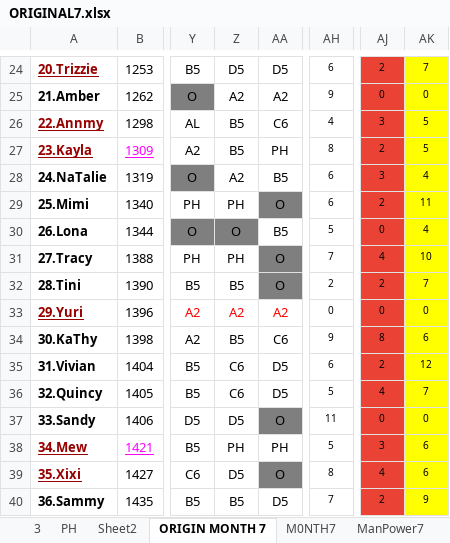
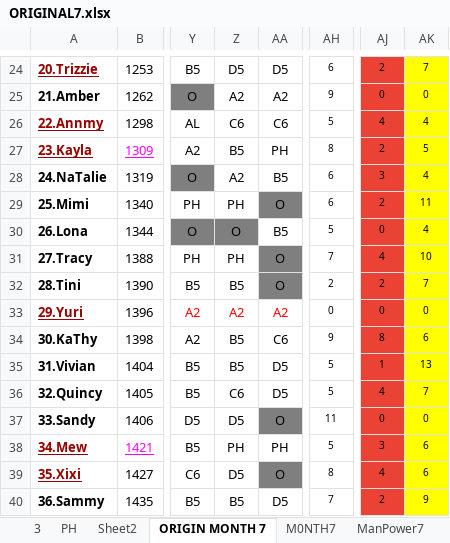
Before and after one commit to Chats-club/roter-ga, an Excel workbook: uploads/ORIGINAL7.xlsx, sheet ORIGIN MONTH 7, drawn as a sheet; only a part is shown, gaps mark what is left out; values as stored, in another font and other column widths than the file's, no borders; charts and pictures and conditional formats not drawn; the diff names each change by its address in the sheet, - before the commit and + after, or states it on an @@ line.

```diff
--- a/uploads/ORIGINAL7.xlsx (sheet ORIGIN MONTH 7)
+++ b/uploads/ORIGINAL7.xlsx (sheet ORIGIN MONTH 7)
-Z26: B5
+Z26: C6
-AH26: 4
+AH26: 5
-AJ26: 3
+AJ26: 4
-AK26: 5
+AK26: 4
-Z35: C6
+Z35: B5
-AH35: 6
+AH35: 5
-AJ35: 2
+AJ35: 1
-AK35: 12
+AK35: 13
```
Also changed, not shown: sheet M0NTH7, sheet Month7, 1 other file.
